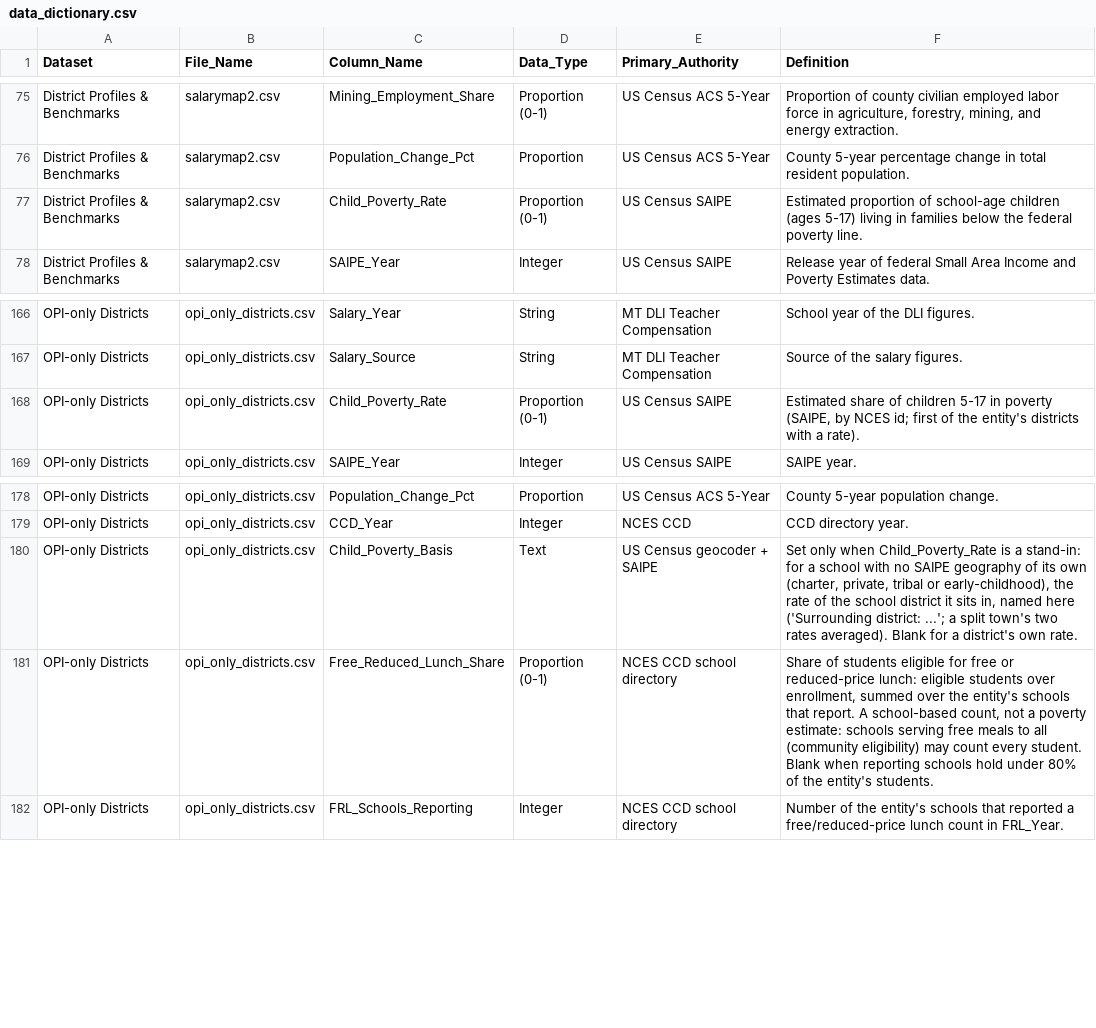
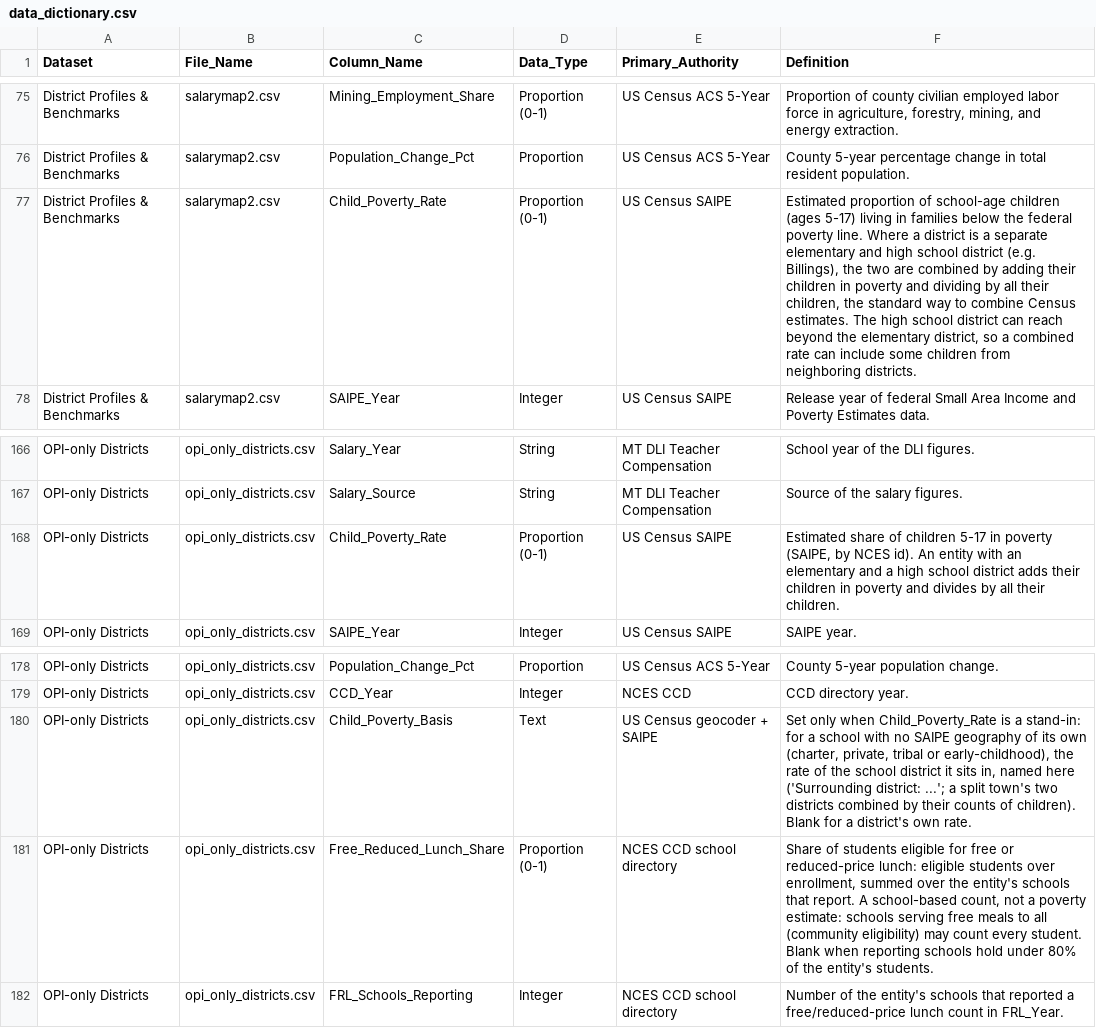
Before and after one commit to bostickmike/Montana-Education-Jobs-Dashboard, a CSV file: Mt_Ed_Jobs/data_dictionary.csv, drawn as a sheet; only a part is shown, gaps mark what is left out.

```diff
--- a/Mt_Ed_Jobs/data_dictionary.csv
+++ b/Mt_Ed_Jobs/data_dictionary.csv
@@ -76,3 +76,3 @@
 "District Profiles & Benchmarks","salarymap2.csv","Population_Change_Pct","Proportion","US Census ACS 5-Year","County 5-year percentage change in total resident population."
-"District Profiles & Benchmarks","salarymap2.csv","Child_Poverty_Rate","Proportion (0-1)","US Census SAIPE","Estimated proportion of school-age children (ages 5-17) living in families below the federal poverty line."
+"District Profiles & Benchmarks","salarymap2.csv","Child_Poverty_Rate","Proportion (0-1)","US Census SAIPE","Estimated proportion of school-age children (ages 5-17) living in families below the federal poverty line. Where a district is a separate elementary and high school district (e.g. Billings), the two are combined by adding their children in poverty and dividing by all their children, the standard way to combine Census estimates. The high school district can reach beyond the elementary district, so a combined rate can include some children from neighboring districts."
 "District Profiles & Benchmarks","salarymap2.csv","SAIPE_Year","Integer","US Census SAIPE","Release year of federal Small Area Income and Poverty Estimates data."
@@ -167,3 +167,3 @@
 "OPI-only Districts","opi_only_districts.csv","Salary_Source","String","MT DLI Teacher Compensation","Source of the salary figures."
-"OPI-only Districts","opi_only_districts.csv","Child_Poverty_Rate","Proportion (0-1)","US Census SAIPE","Estimated share of children 5-17 in poverty (SAIPE, by NCES id; first of the entity's districts with a rate)."
+"OPI-only Districts","opi_only_districts.csv","Child_Poverty_Rate","Proportion (0-1)","US Census SAIPE","Estimated share of children 5-17 in poverty (SAIPE, by NCES id). An entity with an elementary and a high school district adds their children in poverty and divides by all their children."
 "OPI-only Districts","opi_only_districts.csv","SAIPE_Year","Integer","US Census SAIPE","SAIPE year."
@@ -179,3 +179,3 @@
 "OPI-only Districts","opi_only_districts.csv","CCD_Year","Integer","NCES CCD","CCD directory year."
-"OPI-only Districts","opi_only_districts.csv","Child_Poverty_Basis","Text","US Census geocoder + SAIPE","Set only when Child_Poverty_Rate is a stand-in: for a school with no SAIPE geography of its own (charter, private, tribal or early-childhood), the rate of the school district it sits in, named here ('Surrounding district: ...'; a split town's two rates averaged). Blank for a district's own rate."
+"OPI-only Districts","opi_only_districts.csv","Child_Poverty_Basis","Text","US Census geocoder + SAIPE","Set only when Child_Poverty_Rate is a stand-in: for a school with no SAIPE geography of its own (charter, private, tribal or early-childhood), the rate of the school district it sits in, named here ('Surrounding district: ...'; a split town's two districts combined by their counts of children). Blank for a district's own rate."
 "OPI-only Districts","opi_only_districts.csv","Free_Reduced_Lunch_Share","Proportion (0-1)","NCES CCD school directory","Share of students eligible for free or reduced-price lunch: eligible students over enrollment, summed over the entity's schools that report. A school-based count, not a poverty estimate: schools serving free meals to all (community eligibility) may count every student. Blank when reporting schools hold under 80% of the entity's students."
```
Also changed, not shown: 23 other files.
